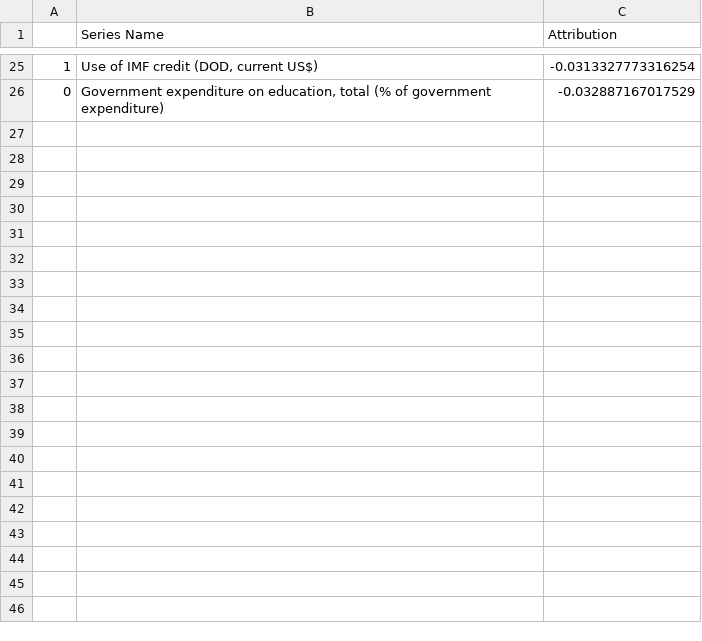
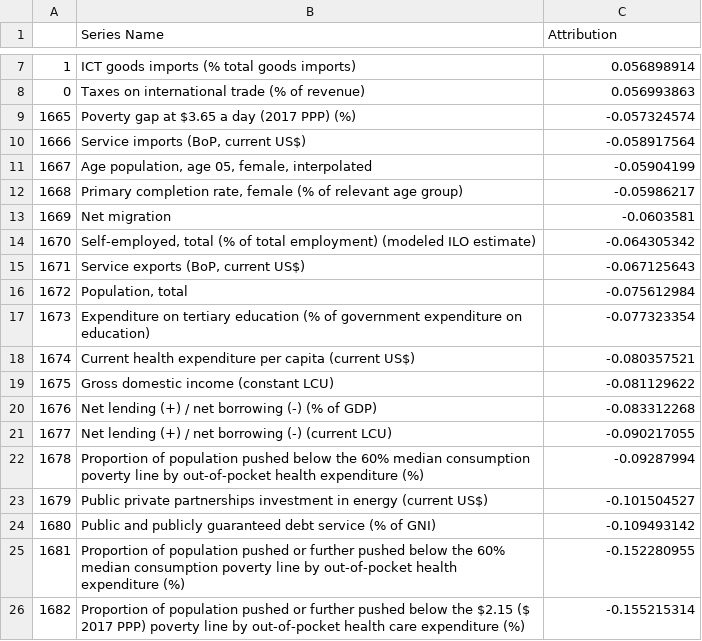
Before and after one commit to ThatAquarel/health, a CSV file: prediction/results/top25_factors.csv, drawn as a sheet; only a part is shown, gaps mark what is left out; the diff covers the shown part only.

```diff
--- a/prediction/results/top25_factors.csv
+++ b/prediction/results/top25_factors.csv
@@ -25,2 +7,20 @@
-1,"Use of IMF credit (DOD, current US$)",-0.0313327773316254
-0,"Government expenditure on education, total (% of government expenditure)",-0.032887167017529
+1,ICT goods imports (% total goods imports),0.056898914
+0,Taxes on international trade (% of revenue),0.056993863
+1665,Poverty gap at $3.65 a day (2017 PPP) (%),-0.057324574
+1666,"Service imports (BoP, current US$)",-0.058917564
+1667,"Age population, age 05, female, interpolated",-0.05904199
+1668,"Primary completion rate, female (% of relevant age group)",-0.05986217
+1669,Net migration,-0.0603581
+1670,"Self-employed, total (% of total employment) (modeled ILO estimate)",-0.064305342
+1671,"Service exports (BoP, current US$)",-0.067125643
+1672,"Population, total",-0.075612984
+1673,Expenditure on tertiary education (% of government expenditure on education),-0.077323354
+1674,Current health expenditure per capita (current US$),-0.080357521
+1675,Gross domestic income (constant LCU),-0.081129622
+1676,Net lending (+) / net borrowing (-) (% of GDP),-0.083312268
+1677,Net lending (+) / net borrowing (-) (current LCU),-0.090217055
+1678,Proportion of population pushed below the 60% median consumption poverty line by out-of-pocket health expenditure (%),-0.09287994
+1679,Public private partnerships investment in energy (current US$),-0.101504527
+1680,Public and publicly guaranteed debt service (% of GNI),-0.109493142
+1681,Proportion of population pushed or further pushed below the 60% median consumption poverty line by out-of-pocket health expenditure (%),-0.152280955
+1682,Proportion of population pushed or further pushed below the $2.15 ($ 2017 PPP) poverty line by out-of-pocket health care expenditure (%),-0.155215314
```
Also changed, not shown: 5 added rows and 23 removed rows elsewhere in this file, prediction/results/top100_balanced_factors.csv, prediction/results/top100_factors.csv, 55 other files.
